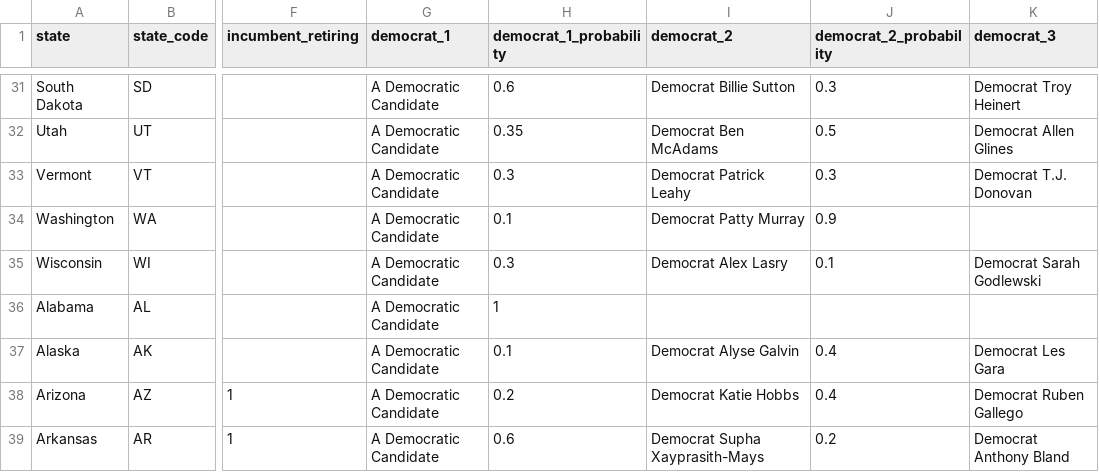
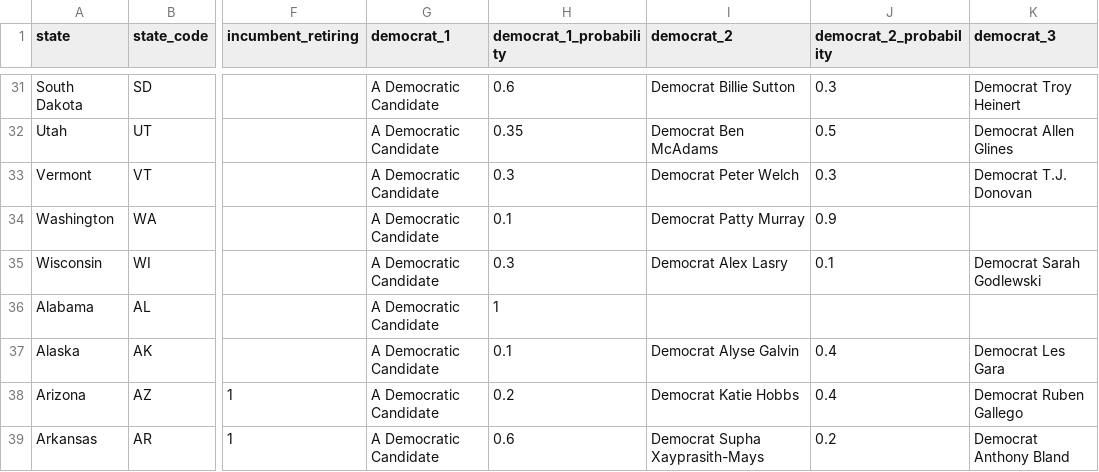
Before and after one commit to carnival-farmer/data, a CSV file: state_races.csv, drawn as a sheet; only a part is shown, gaps mark what is left out; the diff names each change by its address in the sheet, - before the commit and + after, or states it on an @@ line.

Commit message:
Updating data

```diff
--- a/state_races.csv
+++ b/state_races.csv
-I33 (democrat_2): Democrat Patrick Leahy
+I33 (democrat_2): Democrat Peter Welch
```
